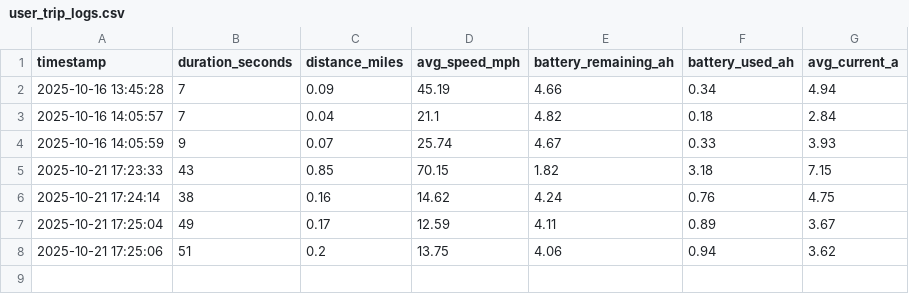
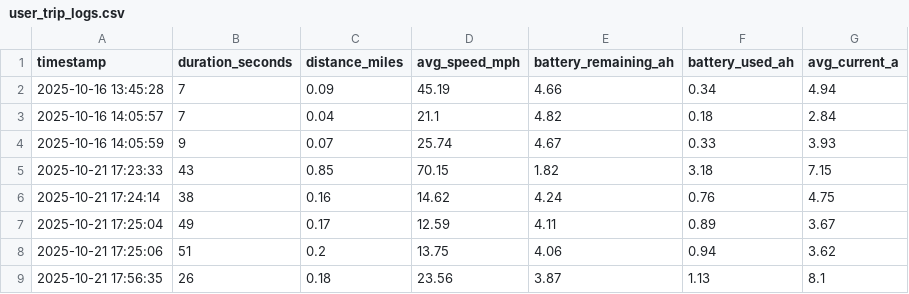
Before and after one commit to ersozekrem/wheelchair-dashboard, a CSV file: data/user_trip_logs.csv, drawn as a sheet.

Commit message:
Retrained model with more trip data

```diff
--- a/data/user_trip_logs.csv
+++ b/data/user_trip_logs.csv
@@ -8 +8,2 @@ timestamp,duration_seconds,distance_miles,avg_speed_mph,battery_remaining_ah,bat
 2025-10-21 17:25:06,51,0.2,13.75,4.06,0.94,3.62
+2025-10-21 17:56:35,26,0.18,23.56,3.87,1.13,8.1
```
Also changed, not shown: 1 other file.
